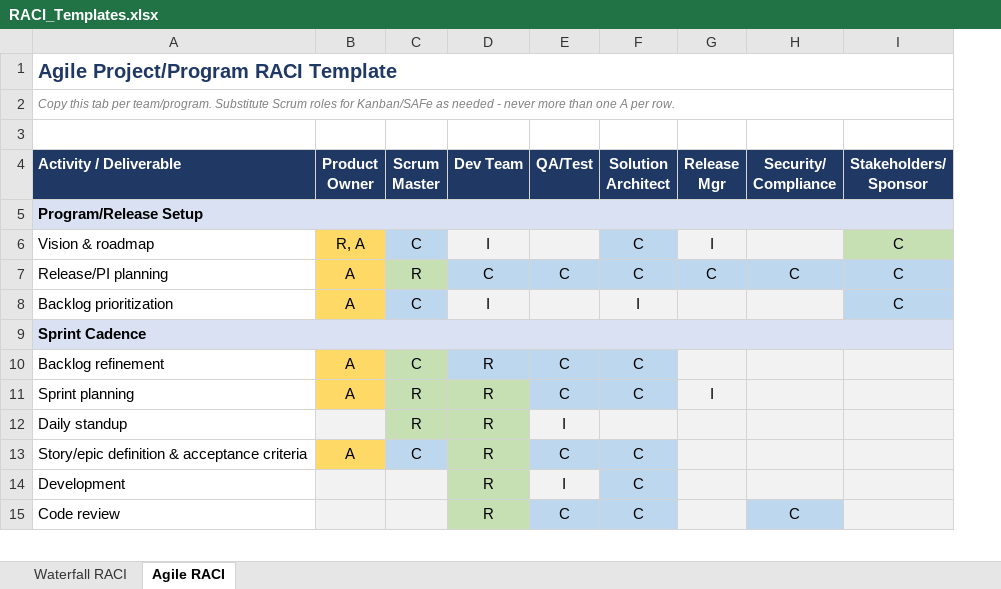
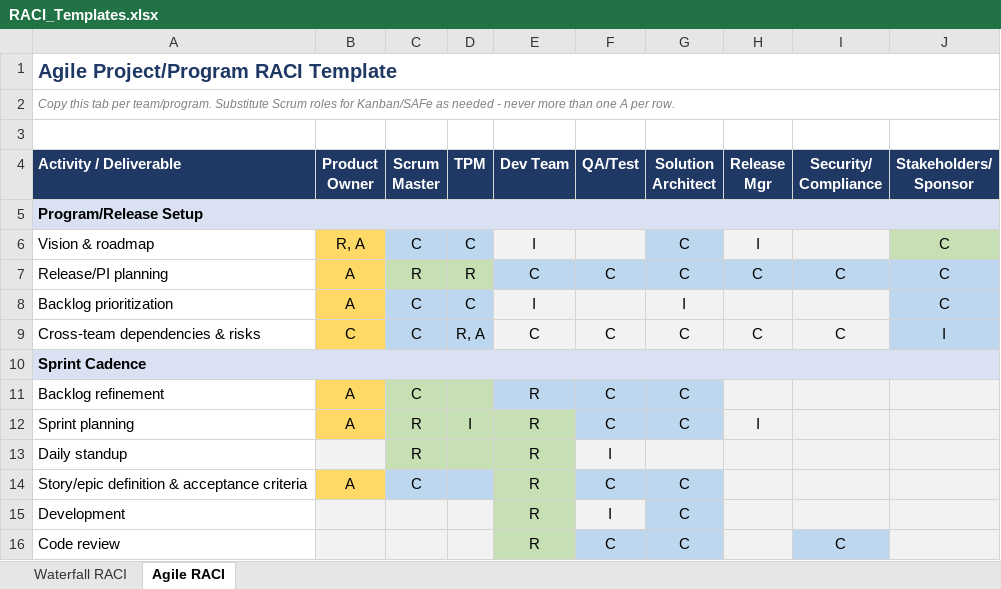
Before and after one commit to ChefPlex/tpm-templates, an Excel workbook: RACI_Templates.xlsx, sheet Agile RACI, drawn as a sheet; only a part is shown; values as stored, in another font and other column widths than the file's, no borders; addresses are those after the commit; the diff names each change by its address in the sheet, - before the commit and + after, or states it on an @@ line.

```diff
--- a/RACI_Templates.xlsx (sheet Agile RACI)
+++ b/RACI_Templates.xlsx (sheet Agile RACI)
+column D (TPM), rows 6-8: C | R | C; row 12: I
+row 9: Cross-team dependencies & risks | C | C | R, A | C | C | C | C | C | I
```
Also changed, not shown: sheet Waterfall RACI, 11 other files.
